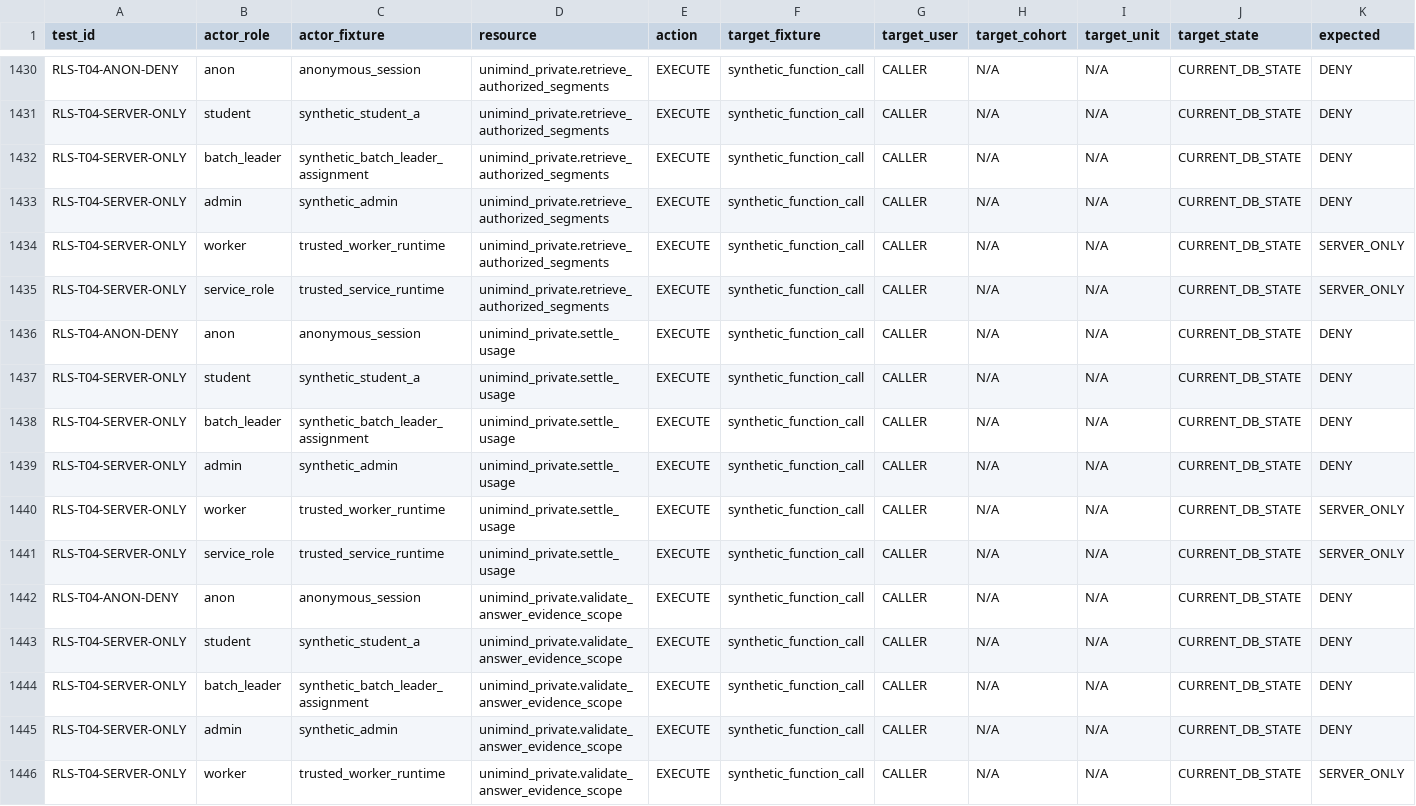
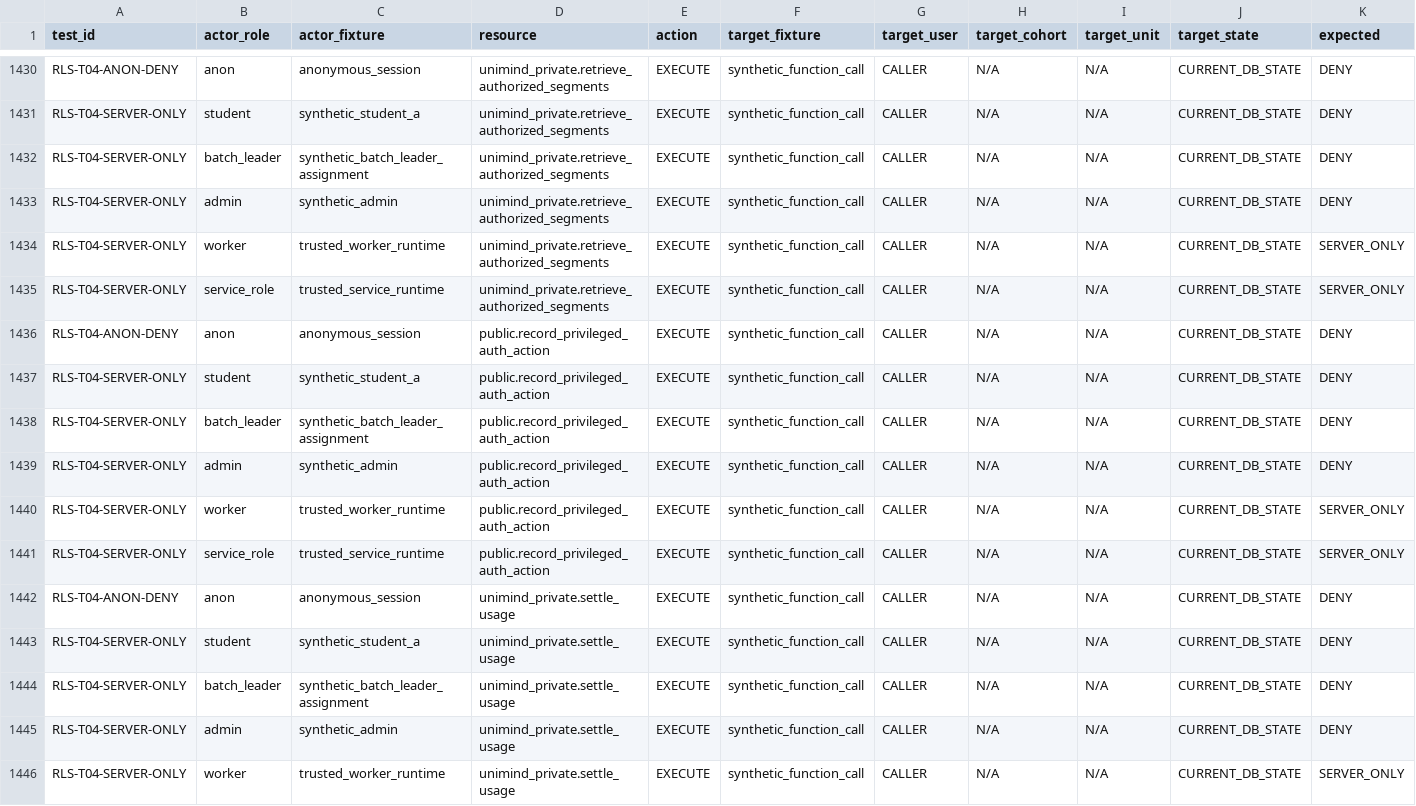
Before and after one commit to unimind989-sys/UniMind-Project, a CSV file: docs/security/rls-matrix.csv, drawn as a sheet; only a part is shown, gaps mark what is left out; the shorter side is filled out with more unchanged rows; rows hold the shown columns only; the diff names each change by its address in the sheet, - before the commit and + after, or states it on an @@ line.

```diff
--- a/docs/security/rls-matrix.csv
+++ b/docs/security/rls-matrix.csv
+row 1436: RLS-T04-ANON-DENY | anon | anonymous_session | public.record_privileged_auth_action | EXECUTE | synthetic_function_call | CALLER | N/A | N/A | CURRENT_DB_STATE | DENY
+row 1437: RLS-T04-SERVER-ONLY | student | synthetic_student_a | public.record_privileged_auth_action | EXECUTE | synthetic_function_call | CALLER | N/A | N/A | CURRENT_DB_STATE | DENY
+row 1438: RLS-T04-SERVER-ONLY | batch_leader | synthetic_batch_leader_assignment | public.record_privileged_auth_action | EXECUTE | synthetic_function_call | CALLER | N/A | N/A | CURRENT_DB_STATE | DENY
+row 1439: RLS-T04-SERVER-ONLY | admin | synthetic_admin | public.record_privileged_auth_action | EXECUTE | synthetic_function_call | CALLER | N/A | N/A | CURRENT_DB_STATE | DENY
+row 1440: RLS-T04-SERVER-ONLY | worker | trusted_worker_runtime | public.record_privileged_auth_action | EXECUTE | synthetic_function_call | CALLER | N/A | N/A | CURRENT_DB_STATE | SERVER_ONLY
+row 1441: RLS-T04-SERVER-ONLY | service_role | trusted_service_runtime | public.record_privileged_auth_action | EXECUTE | synthetic_function_call | CALLER | N/A | N/A | CURRENT_DB_STATE | SERVER_ONLY
```
Also changed, not shown: 18 other files.
